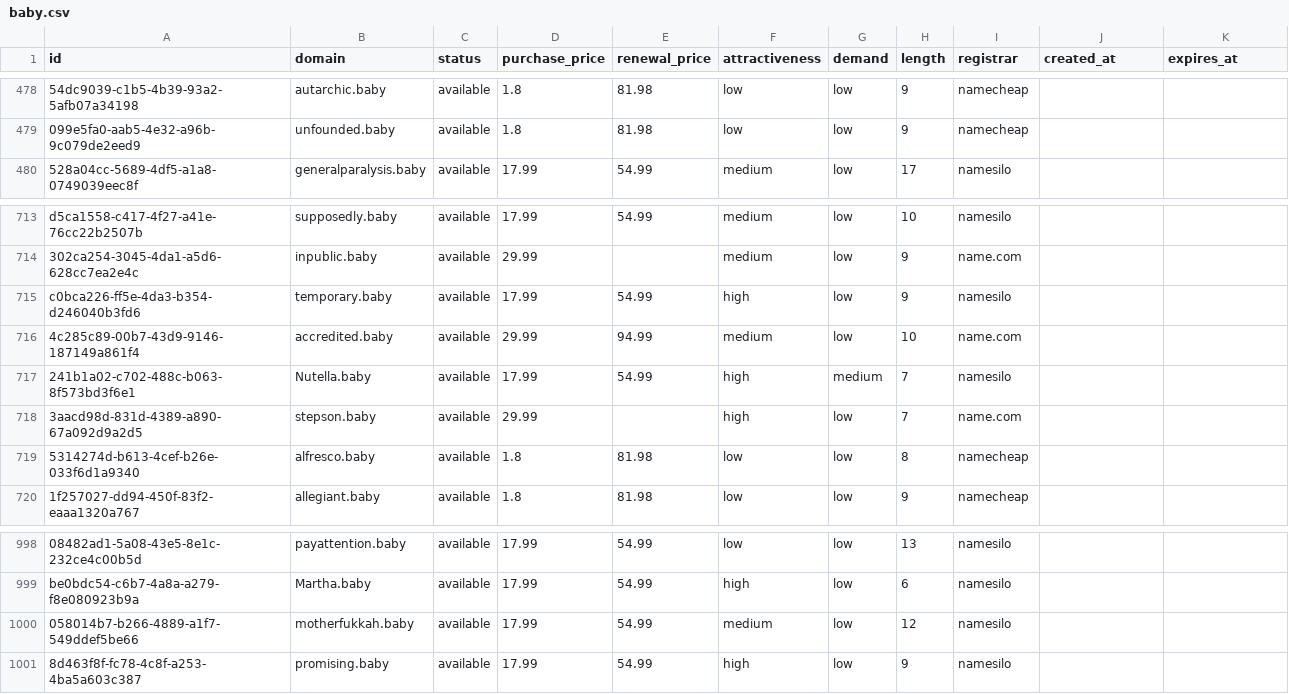
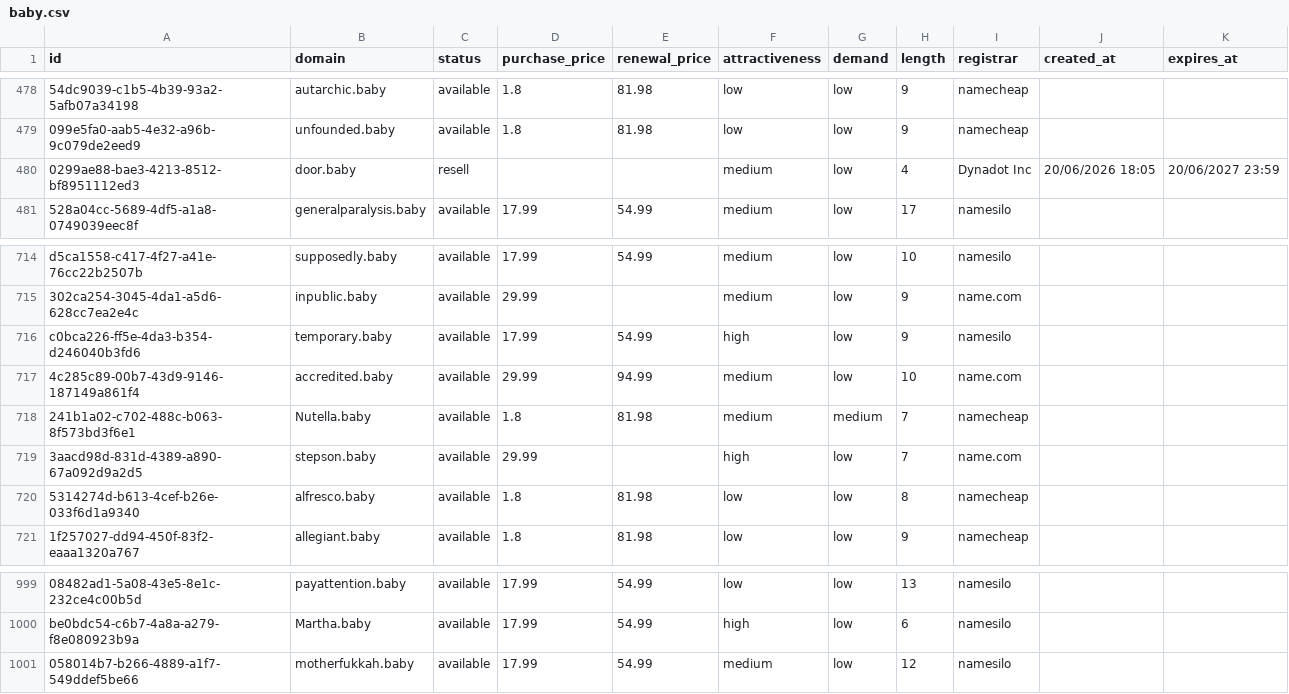
Before and after one commit to UniqueDomains/baby-oneword-domains, a CSV file: baby.csv, drawn as a sheet; only a part is shown, gaps mark what is left out; removed rows and columns are numbered as before the commit, all else as after; the diff names each change by its address in the sheet, - before the commit and + after, or states it on an @@ line.

Commit message:
Domains update

```diff
--- a/baby.csv
+++ b/baby.csv
+row 480: 0299ae88-bae3-4213-8512-bf8951112ed3 | door.baby | resell |  |  | medium | low | 4 | Dynadot Inc | 20/06/2026 18:05 | 20/06/2027 23:59
-D718 (purchase_price): 17.99
+D718 (purchase_price): 1.8
-E718 (renewal_price): 54.99
+E718 (renewal_price): 81.98
-F718 (attractiveness): high
+F718 (attractiveness): medium
-I718 (registrar): namesilo
+I718 (registrar): namecheap
-row 1001: 8d463f8f-fc78-4c8f-a253-4ba5a603c387 | promising.baby | available | 17.99 | 54.99 | high | low | 9 | namesilo
```
Also changed, not shown: 4 other files.
